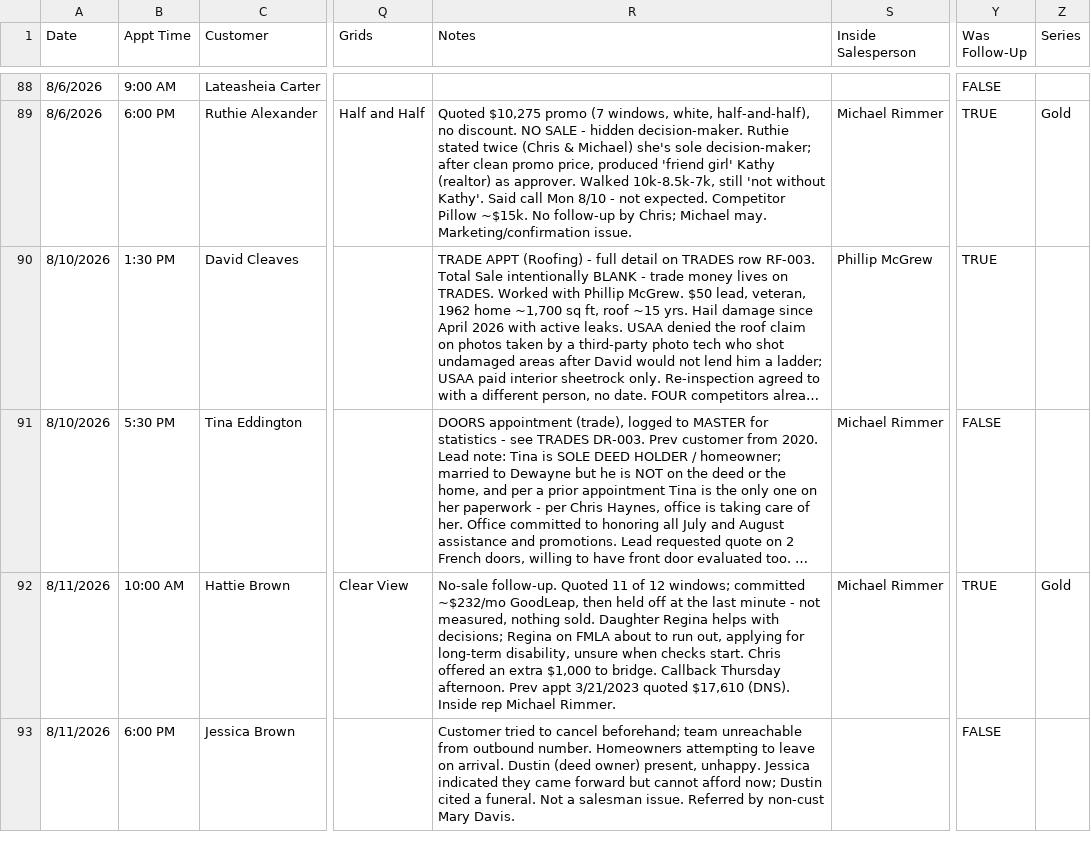
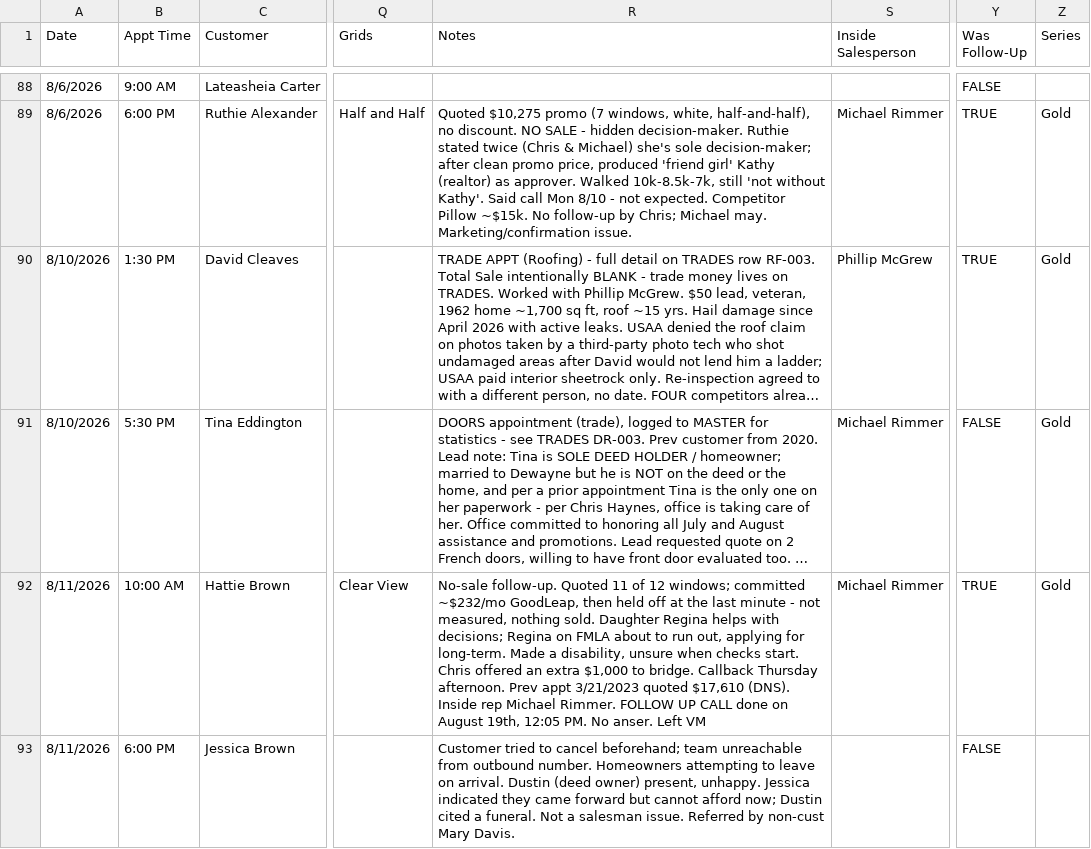
Before and after one commit to acshotsprings/wintek-data, a CSV file: wintek_master.csv, drawn as a sheet; only a part is shown, gaps mark what is left out; long unchanged cells end in …; the diff covers the shown part only; the diff names each change by its address in the sheet, - before the commit and + after, or states it on an @@ line.

```diff
--- a/wintek_master.csv
+++ b/wintek_master.csv
-Z90:Z91 (Series): (empty)
+Z90:Z91 (Series): Gold
-R92 (Notes): …applying for long-term disability, unsure when checks start. Chris offered an extra $1,000 to bridge. Callback Thursday afternoon. Prev appt 3/21/2023 quoted $17,610 (DNS). Inside rep Michael Rimmer.
+R92 (Notes): …applying for long-term. Made a disability, unsure when checks start. Chris offered an extra $1,000 to bridge. Callback Thursday afternoon. Prev appt 3/21/2023 quoted $17,610 (DNS). Inside rep Michael Rimmer. FOLLOW UP CALL done on August 19th, 12:05 PM. No anser. Left VM
```
Also changed, not shown: 27 edited cells elsewhere in this file.
